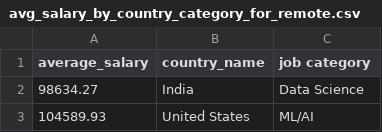
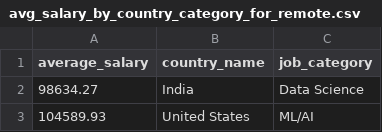
Before and after one commit to markmorcos/ironhack-mini-project-data-science-job, a CSV file: data/clean/avg_salary_by_country_category_for_remote.csv, drawn as a sheet; only a part is shown.

Commit message:
Update data/clean/avg_salary_by_country_category_for_remote.csv

```diff
--- a/data/clean/avg_salary_by_country_category_for_remote.csv
+++ b/data/clean/avg_salary_by_country_category_for_remote.csv
@@ -1,2 +1,2 @@
-average_salary,country_name,"job category"
+average_salary,country_name,job_category
 98634.27,India,"Data Science"
```
